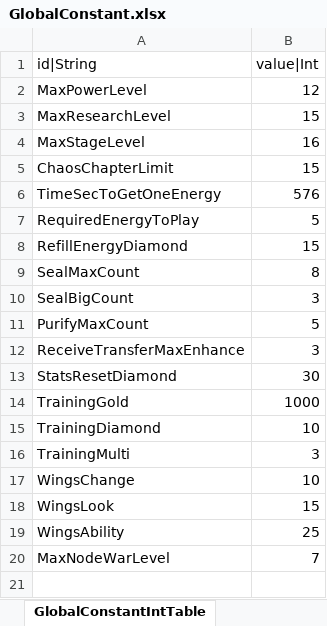
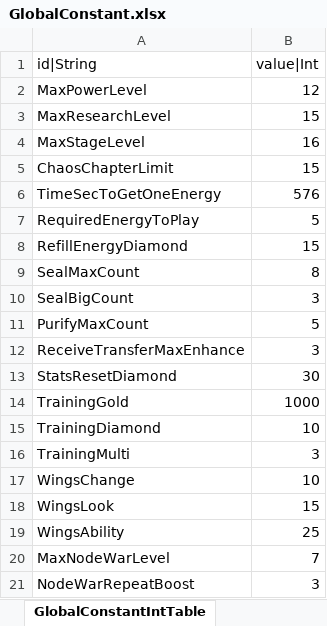
Before and after one commit to hayannal/ProjectNoname, an Excel workbook: Excel/GlobalConstant.xlsx, sheet GlobalConstantIntTable, drawn as a sheet; values as stored, in another font and other column widths than the file's, no borders; the diff names each change by its address in the sheet, - before the commit and + after, or states it on an @@ line.

```diff
--- a/Excel/GlobalConstant.xlsx (sheet GlobalConstantIntTable)
+++ b/Excel/GlobalConstant.xlsx (sheet GlobalConstantIntTable)
+row 21: NodeWarRepeatBoost | 3
```
Also changed, not shown: Excel/Drop.xlsx, Excel/String.xlsx, 6 other files.
